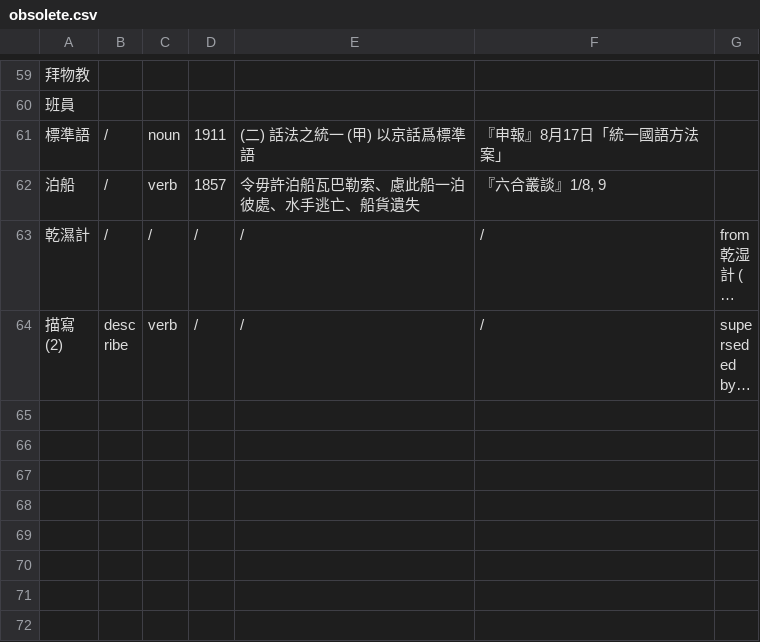
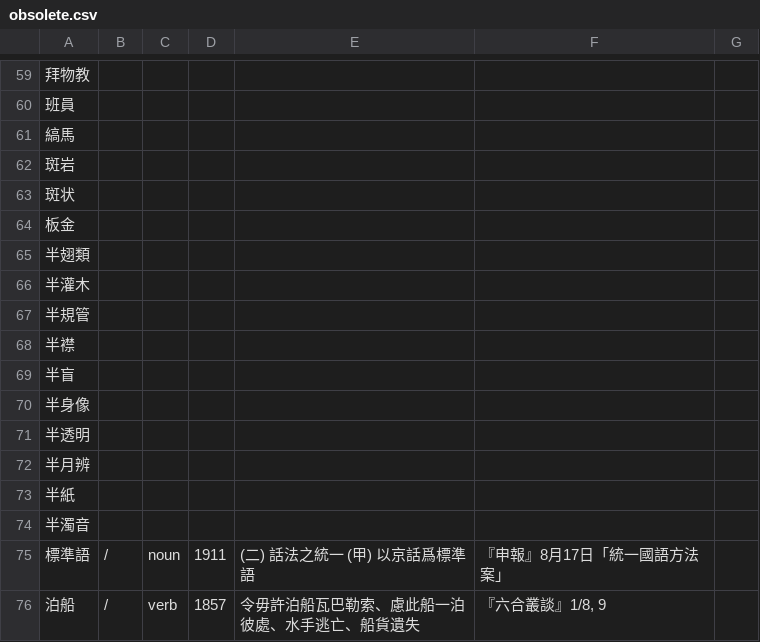
Before and after one commit to t18d/HuangSupplement, a CSV file: obsolete.csv, drawn as a sheet; only a part is shown, gaps mark what is left out; the shorter side is filled out with more unchanged rows; long unchanged cells end in …; the diff names each change by its address in the sheet, - before the commit and + after, or states it on an @@ line.

Commit message:
Add 縞馬 斑岩 斑状 板金 半翅類 半灌木 半規管 半襟 半盲 半身像 半透明 半月弁 半紙 半濁音

```diff
--- a/obsolete.csv
+++ b/obsolete.csv
+row 61: 縞馬
+row 62: 斑岩
+row 63: 斑状
+row 64: 板金
+row 65: 半翅類
+row 66: 半灌木
+row 67: 半規管
+row 68: 半襟
+row 69: 半盲
+row 70: 半身像
+row 71: 半透明
+row 72: 半月辨
+row 73: 半紙
+row 74: 半濁音
```
